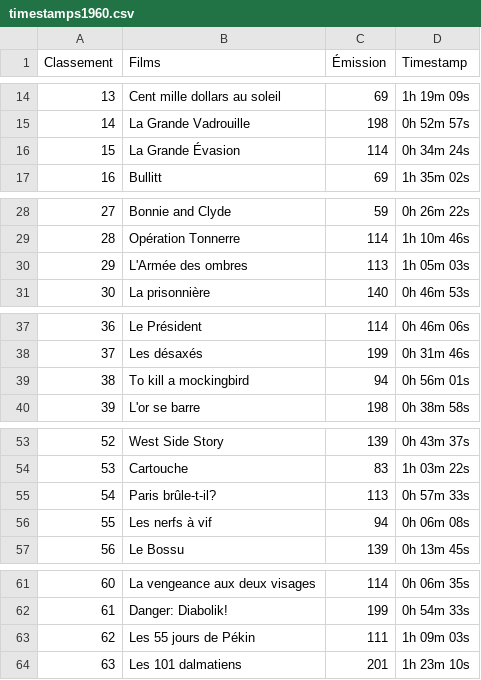
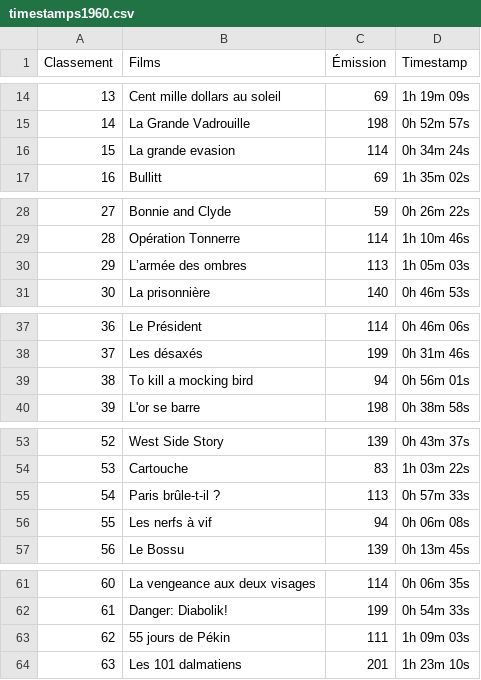
Before and after one commit to supercinemarbre/supercinemarbre.github.io, a CSV file: importer/data/timestamps1960.csv, drawn as a sheet; only a part is shown, gaps mark what is left out; the diff covers the shown part only.

```diff
--- a/importer/data/timestamps1960.csv
+++ b/importer/data/timestamps1960.csv
@@ -15,3 +15,3 @@
 "14","La Grande Vadrouille","198","0h 52m 57s"
-"15","La Grande Évasion","114","0h 34m 24s"
+"15","La grande evasion","114","0h 34m 24s"
 "16","Bullitt","69","1h 35m 02s"
@@ -29,3 +29,3 @@
 "28","Opération Tonnerre","114","1h 10m 46s"
-"29","L'Armée des ombres","113","1h 05m 03s"
+"29","L’armée des ombres","113","1h 05m 03s"
 "30","La prisonnière","140","0h 46m 53s"
@@ -38,3 +38,3 @@
 "37","Les désaxés","199","0h 31m 46s"
-"38","To kill a mockingbird","94","0h 56m 01s"
+"38","To kill a mocking bird","94","0h 56m 01s"
 "39","L'or se barre","198","0h 38m 58s"
@@ -54,3 +54,3 @@
 "53","Cartouche","83","1h 03m 22s"
-"54","Paris brûle-t-il?","113","0h 57m 33s"
+"54","Paris brûle-t-il ?","113","0h 57m 33s"
 "55","Les nerfs à vif","94","0h 06m 08s"
@@ -62,3 +62,3 @@
 "61","Danger: Diabolik!","199","0h 54m 33s"
-"62","Les 55 jours de Pékin","111","1h 09m 03s"
+"62","55 jours de Pékin","111","1h 09m 03s"
 "63","Les 101 dalmatiens","201","1h 23m 10s"
```
Also changed, not shown: 1 edited cell elsewhere in this file, importer/data/timestamps1970.csv, importer/data/timestamps1980.csv, 6 other files.
